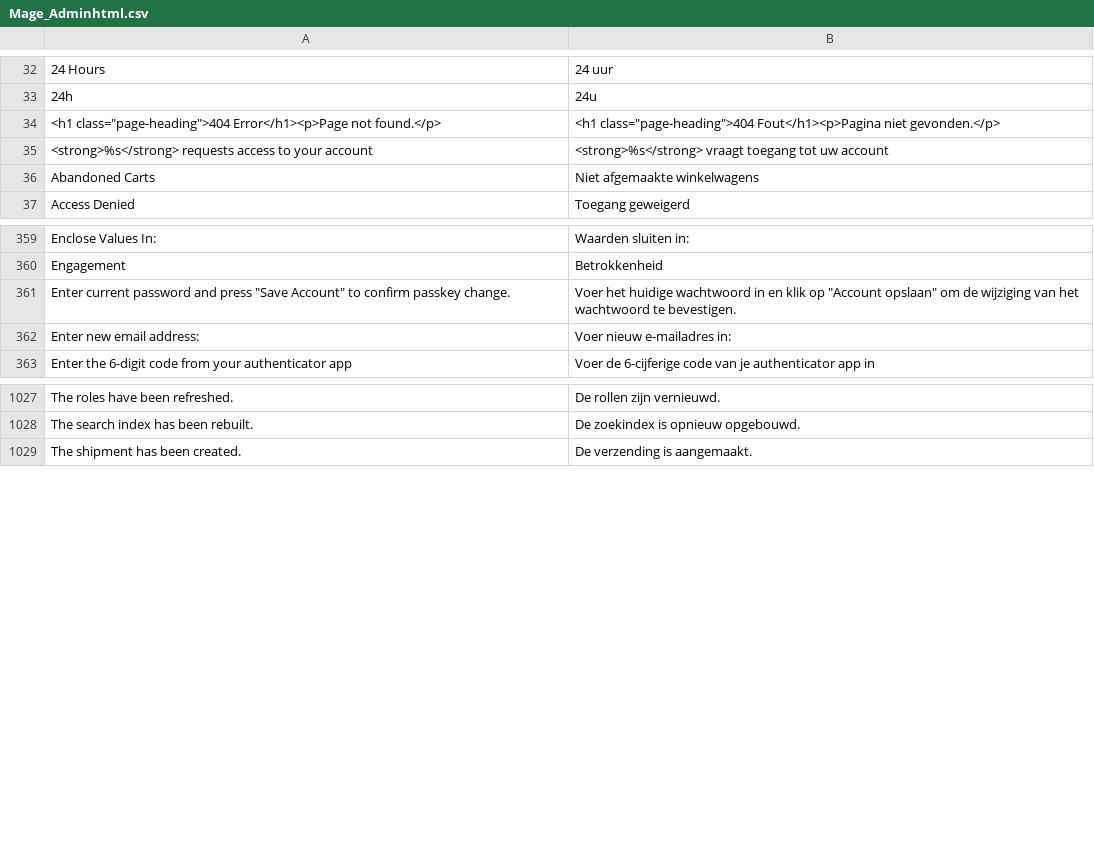
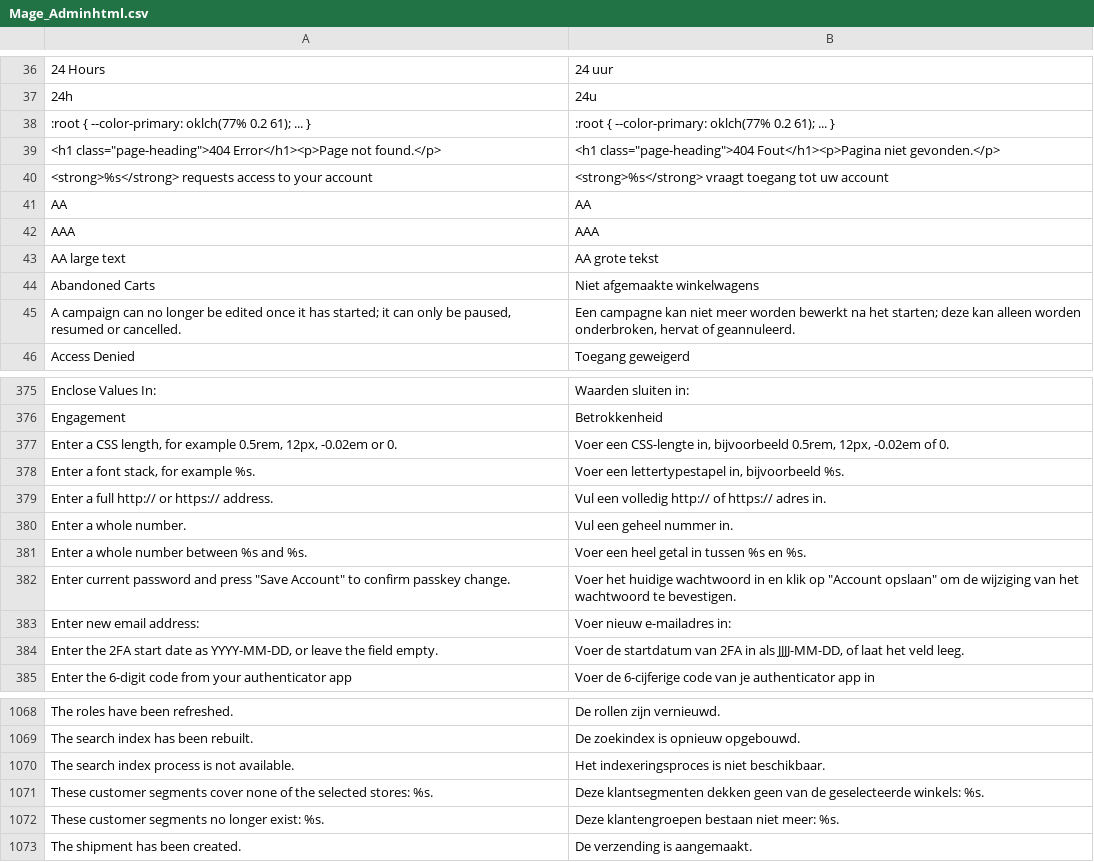
Before and after one commit to MahoCommerce/maho-language-nl_NL, a CSV file: app/locale/nl_NL/Mage_Adminhtml.csv, drawn as a sheet; only a part is shown, gaps mark what is left out; the diff covers the shown part only; the diff names each change by its address in the sheet, - before the commit and + after, or states it on an @@ line.

```diff
--- a/app/locale/nl_NL/Mage_Adminhtml.csv
+++ b/app/locale/nl_NL/Mage_Adminhtml.csv
+row 38: :root { --color-primary: oklch(77% 0.2 61); ... } | :root { --color-primary: oklch(77% 0.2 61); ... }
+row 41: AA | AA
+row 42: AAA | AAA
+row 43: AA large text | AA grote tekst
+row 45: A campaign can no longer be edited once it has started; it can only be paused, resumed or cancelled. | Een campagne kan niet meer worden bewerkt na het starten; deze kan alleen worden onderbroken, hervat of geannuleerd.
+row 377: Enter a CSS length, for example 0.5rem, 12px, -0.02em or 0. | Voer een CSS-lengte in, bijvoorbeeld 0.5rem, 12px, -0.02em of 0.
+row 378: Enter a font stack, for example %s. | Voer een lettertypestapel in, bijvoorbeeld %s.
+row 379: Enter a full http:// or https:// address. | Vul een volledig http:// of https:// adres in.
+row 380: Enter a whole number. | Vul een geheel nummer in.
+row 381: Enter a whole number between %s and %s. | Voer een heel getal in tussen %s en %s.
+row 384: Enter the 2FA start date as YYYY-MM-DD, or leave the field empty. | Voer de startdatum van 2FA in als JJJJ-MM-DD, of laat het veld leeg.
+row 1070: The search index process is not available. | Het indexeringsproces is niet beschikbaar.
+row 1071: These customer segments cover none of the selected stores: %s. | Deze klantsegmenten dekken geen van de geselecteerde winkels: %s.
+row 1072: These customer segments no longer exist: %s. | Deze klantengroepen bestaan niet meer: %s.
```
Also changed, not shown: 38 added rows and 2 removed rows elsewhere in this file, app/locale/nl_NL/Mage_Catalog.csv, app/locale/nl_NL/Mage_Core.csv, 31 other files.
